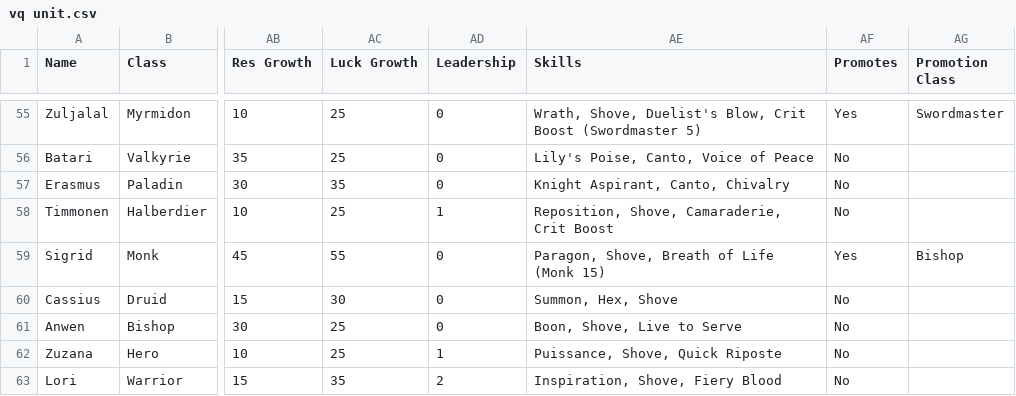
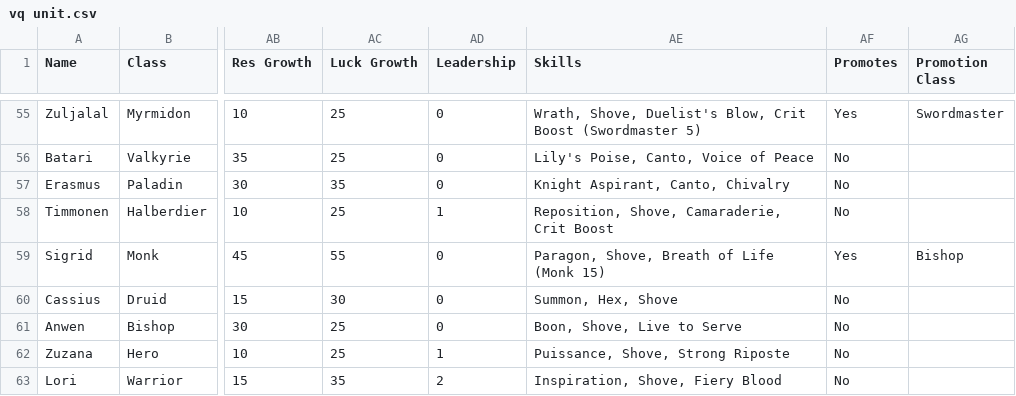
Before and after one commit to knabepicer/CromarBot, a CSV file: vq/vq unit.csv, drawn as a sheet; only a part is shown, gaps mark what is left out; the diff names each change by its address in the sheet, - before the commit and + after, or states it on an @@ line.

Commit message:
zuzana skill fix

```diff
--- a/vq/vq unit.csv
+++ b/vq/vq unit.csv
-AE62 (Skills): Puissance, Shove, Quick Riposte
+AE62 (Skills): Puissance, Shove, Strong Riposte
```
